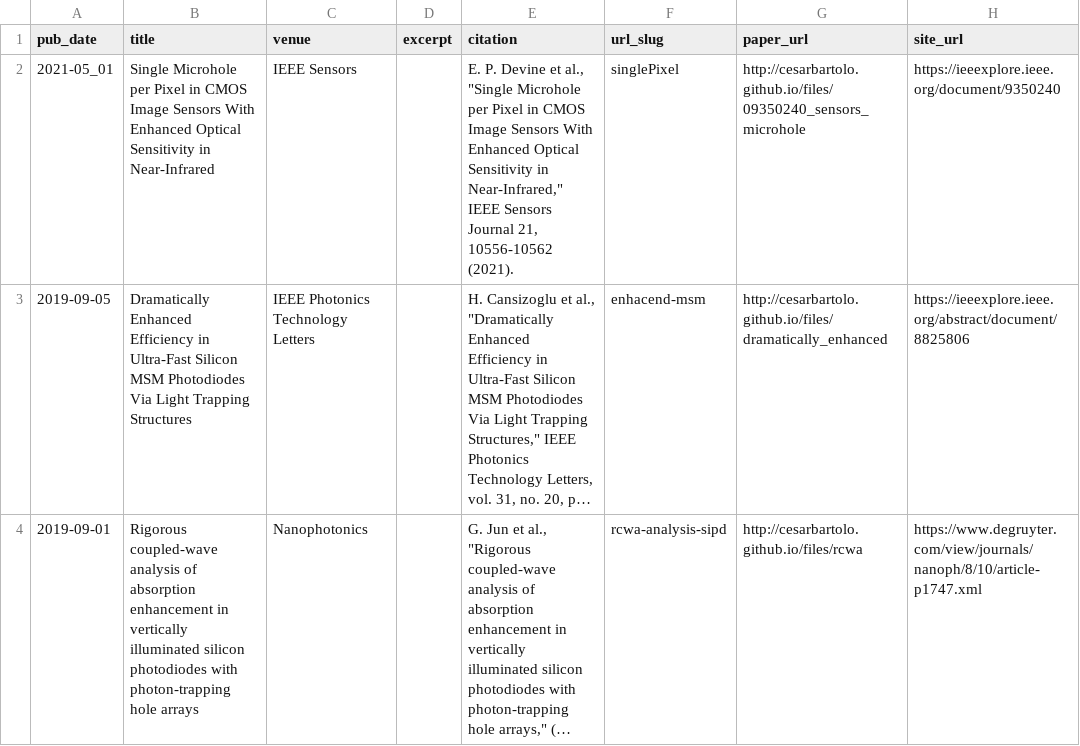
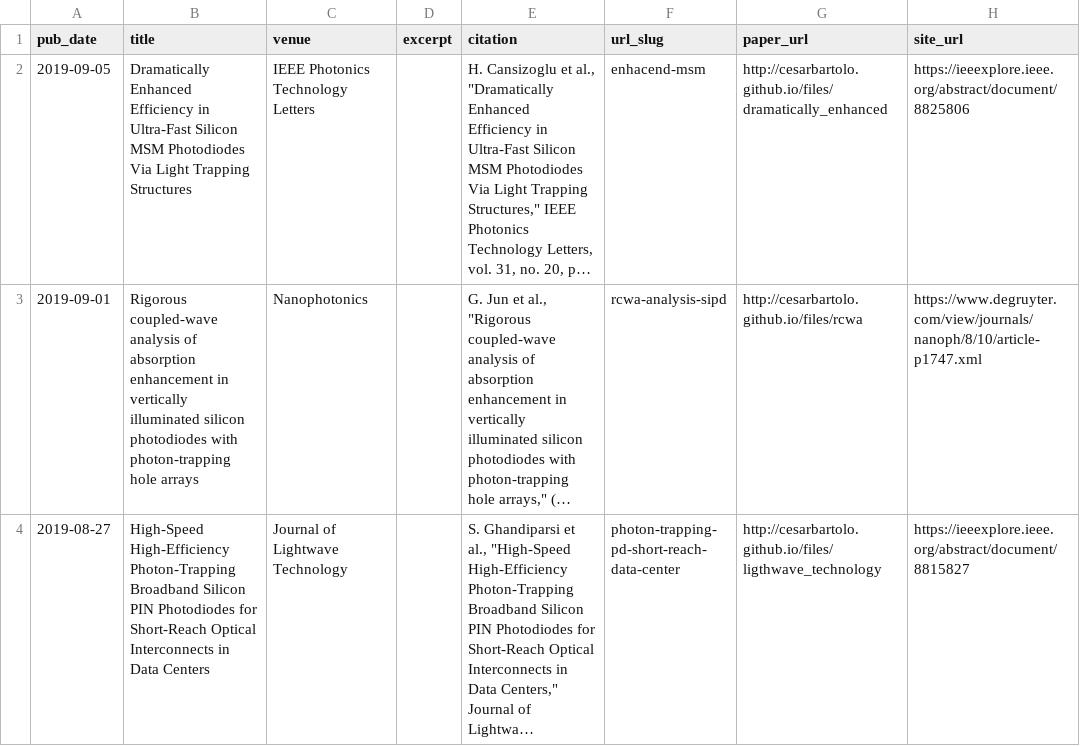
Before and after one commit to Alma-PC/alma-pc.github.io, a TSV file: markdown_generator/publications_cesarbartolo.tsv, drawn as a sheet; only a part is shown; the shorter side is filled out with more unchanged rows; long unchanged cells end in …; the diff names each change by its address in the sheet, - before the commit and + after, or states it on an @@ line.

Commit message:
Revert "adding single pixel"
This reverts commit af7c263ca9825f5d01dd5b18470c0fd09f127e5b.

```diff
--- a/markdown_generator/publications_cesarbartolo.tsv
+++ b/markdown_generator/publications_cesarbartolo.tsv
-row 2: 2021-05_01 | Single Microhole per Pixel in CMOS Image Sensors With Enhanced Optical Sensitivity in Near-Infrared | IEEE Sensors |  | E. P. Devine et al., "Single Microhole per Pixel in CMOS Image Sensors With Enhanced Optical Sensitivity in Near-Infrared," IEEE Sensors Journal 21, 10556-10562 (2021). | singlePixel | http://cesarbartolo.github.io/files/09350240_sensors_microhole | https://ieeexplore.ieee.org/document/9350240
```
Also changed, not shown: 8 other files.
